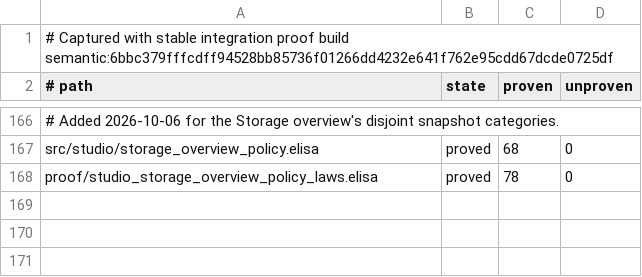
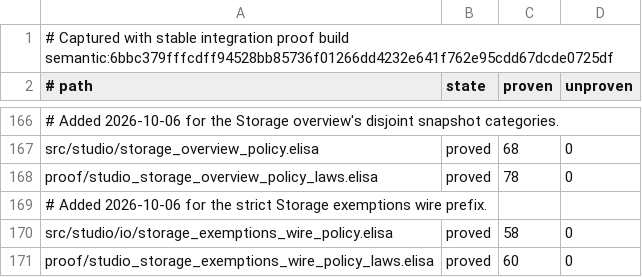
Before and after one commit to torarinvik/mocap-cleaner, a TSV file: scripts/proof-baseline.tsv, drawn as a sheet; only a part is shown, gaps mark what is left out.

Commit message:
Prove strict Storage exemptions wire header

```diff
--- a/scripts/proof-baseline.tsv
+++ b/scripts/proof-baseline.tsv
@@ -168 +168,4 @@ src/studio/storage_overview_policy.elisa	proved	68	0
 proof/studio_storage_overview_policy_laws.elisa	proved	78	0
+# Added 2026-10-06 for the strict Storage exemptions wire prefix.
+src/studio/io/storage_exemptions_wire_policy.elisa	proved	58	0
+proof/studio_storage_exemptions_wire_policy_laws.elisa	proved	60	0
```
Also changed, not shown: 3 other files.
